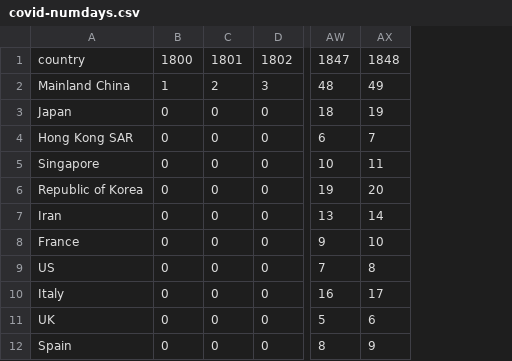
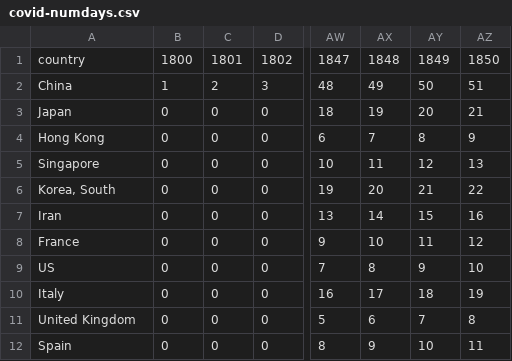
Before and after one commit to shinminjeong/chartgif, a CSV file: app/static/data/covid-numdays.csv, drawn as a sheet; only a part is shown, gaps mark what is left out; the diff names each change by its address in the sheet, - before the commit and + after, or states it on an @@ line.

```diff
--- a/app/static/data/covid-numdays.csv
+++ b/app/static/data/covid-numdays.csv
+column AY, rows 1-12: 1849 | 50 | 20 | 8 | 12 | 21 | 15 | 11 | 9 | 18 | 7 | 10
+column AZ, rows 1-12: 1850 | 51 | 21 | 9 | 13 | 22 | 16 | 12 | 10 | 19 | 8 | 11
-A2: Mainland China
+A2: China
-A4: Hong Kong SAR
+A4: Hong Kong
-A6: Republic of Korea
+A6: Korea, South
-A11: UK
+A11: United Kingdom
```
Also changed, not shown: app/static/data/covid-confirmed.csv, app/static/data/covid-country.csv, 9 other files.
